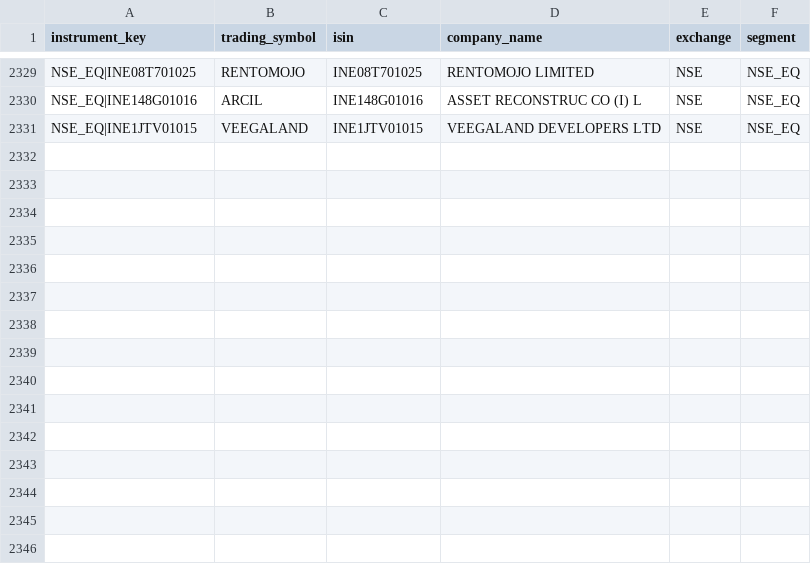
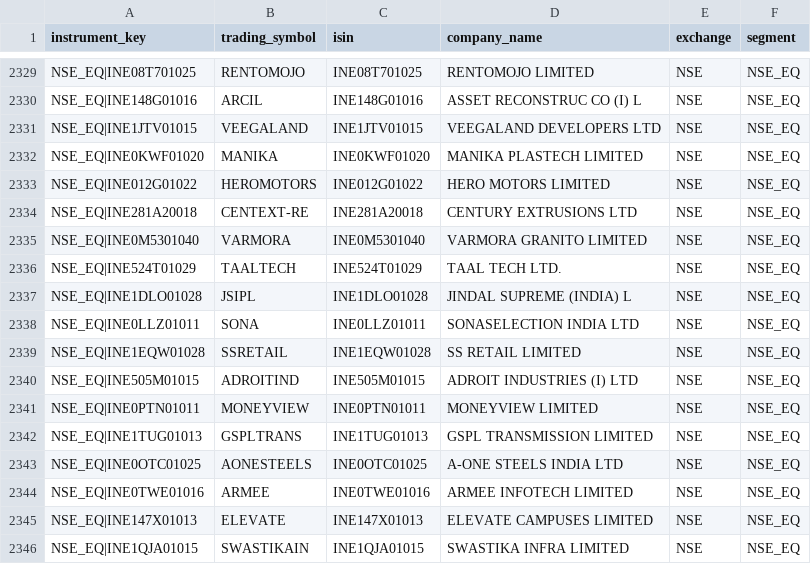
Before and after one commit to Poorvansh45/FinTechAi, a CSV file: backend/fastapi_app/scripts/upstox_nse_stock_list.csv, drawn as a sheet; only a part is shown, gaps mark what is left out.

Commit message:
chore: sync newly listed stocks in upstox_nse_stock_list.csv

```diff
--- a/backend/fastapi_app/scripts/upstox_nse_stock_list.csv
+++ b/backend/fastapi_app/scripts/upstox_nse_stock_list.csv
@@ -2331 +2331,16 @@ NSE_EQ|INE148G01016,ARCIL,INE148G01016,ASSET RECONSTRUC CO (I) L,NSE,NSE_EQ
 NSE_EQ|INE1JTV01015,VEEGALAND,INE1JTV01015,VEEGALAND DEVELOPERS LTD,NSE,NSE_EQ
+NSE_EQ|INE0KWF01020,MANIKA,INE0KWF01020,MANIKA PLASTECH LIMITED,NSE,NSE_EQ
+NSE_EQ|INE012G01022,HEROMOTORS,INE012G01022,HERO MOTORS LIMITED,NSE,NSE_EQ
+NSE_EQ|INE281A20018,CENTEXT-RE,INE281A20018,CENTURY EXTRUSIONS LTD,NSE,NSE_EQ
+NSE_EQ|INE0M5301040,VARMORA,INE0M5301040,VARMORA GRANITO LIMITED,NSE,NSE_EQ
+NSE_EQ|INE524T01029,TAALTECH,INE524T01029,TAAL TECH LTD.,NSE,NSE_EQ
+NSE_EQ|INE1DLO01028,JSIPL,INE1DLO01028,JINDAL SUPREME (INDIA) L,NSE,NSE_EQ
+NSE_EQ|INE0LLZ01011,SONA,INE0LLZ01011,SONASELECTION INDIA LTD,NSE,NSE_EQ
+NSE_EQ|INE1EQW01028,SSRETAIL,INE1EQW01028,SS RETAIL LIMITED,NSE,NSE_EQ
+NSE_EQ|INE505M01015,ADROITIND,INE505M01015,ADROIT INDUSTRIES (I) LTD,NSE,NSE_EQ
+NSE_EQ|INE0PTN01011,MONEYVIEW,INE0PTN01011,MONEYVIEW LIMITED,NSE,NSE_EQ
+NSE_EQ|INE1TUG01013,GSPLTRANS,INE1TUG01013,GSPL TRANSMISSION LIMITED,NSE,NSE_EQ
+NSE_EQ|INE0OTC01025,AONESTEELS,INE0OTC01025,A-ONE STEELS INDIA LTD,NSE,NSE_EQ
+NSE_EQ|INE0TWE01016,ARMEE,INE0TWE01016,ARMEE INFOTECH LIMITED,NSE,NSE_EQ
+NSE_EQ|INE147X01013,ELEVATE,INE147X01013,ELEVATE CAMPUSES LIMITED,NSE,NSE_EQ
+NSE_EQ|INE1QJA01015,SWASTIKAIN,INE1QJA01015,SWASTIKA INFRA LIMITED,NSE,NSE_EQ
```
